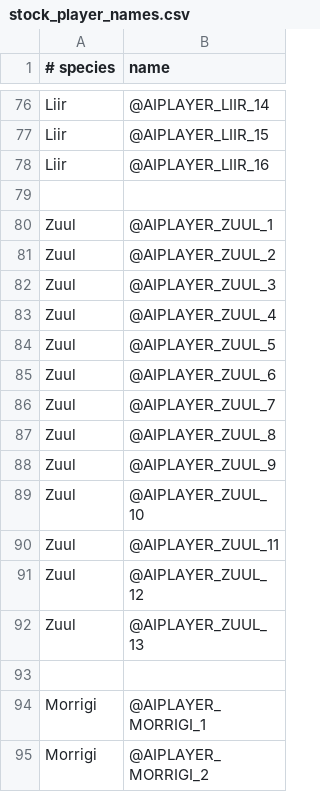
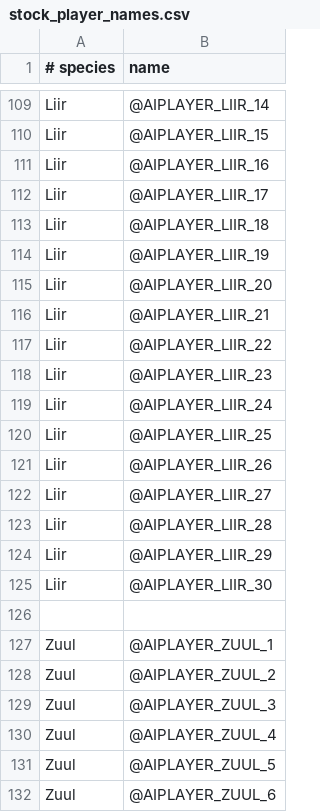
Before and after one commit to matthewhively/sots_mod, a CSV file: Data/Strategy/AI/stock_player_names.csv, drawn as a sheet; only a part is shown, gaps mark what is left out; the shorter side is filled out with more unchanged rows; the diff covers the shown part only.

```diff
--- a/Data/Strategy/AI/stock_player_names.csv
+++ b/Data/Strategy/AI/stock_player_names.csv
@@ -78,2 +111,16 @@ Liir,@AIPLAYER_LIIR_15
 Liir,@AIPLAYER_LIIR_16
+Liir,@AIPLAYER_LIIR_17
+Liir,@AIPLAYER_LIIR_18
+Liir,@AIPLAYER_LIIR_19
+Liir,@AIPLAYER_LIIR_20
+Liir,@AIPLAYER_LIIR_21
+Liir,@AIPLAYER_LIIR_22
+Liir,@AIPLAYER_LIIR_23
+Liir,@AIPLAYER_LIIR_24
+Liir,@AIPLAYER_LIIR_25
+Liir,@AIPLAYER_LIIR_26
+Liir,@AIPLAYER_LIIR_27
+Liir,@AIPLAYER_LIIR_28
+Liir,@AIPLAYER_LIIR_29
+Liir,@AIPLAYER_LIIR_30
 
```
Also changed, not shown: 51 added rows elsewhere in this file, Data/Strategy/AI/stock_design_names.csv.
